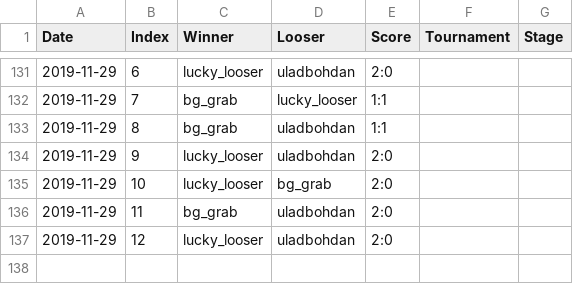
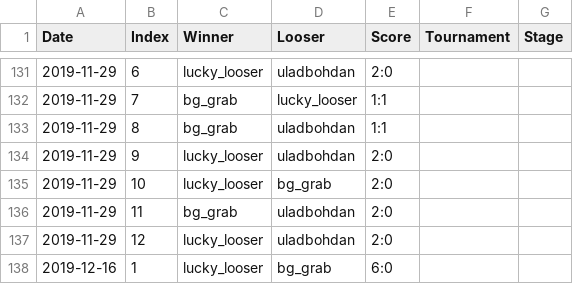
Before and after one commit to lzrby/squash, a CSV file: data/2019.csv, drawn as a sheet; only a part is shown, gaps mark what is left out; the diff names each change by its address in the sheet, - before the commit and + after, or states it on an @@ line.

```diff
--- a/data/2019.csv
+++ b/data/2019.csv
+row 138: 2019-12-16 | 1 | lucky_looser | bg_grab | 6:0
```
Also changed, not shown: 2 other files.
